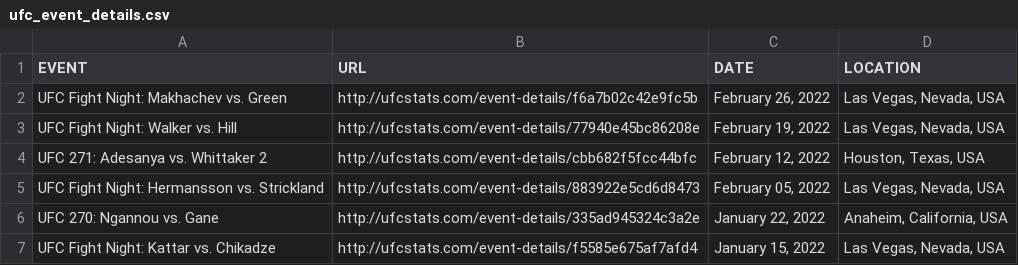
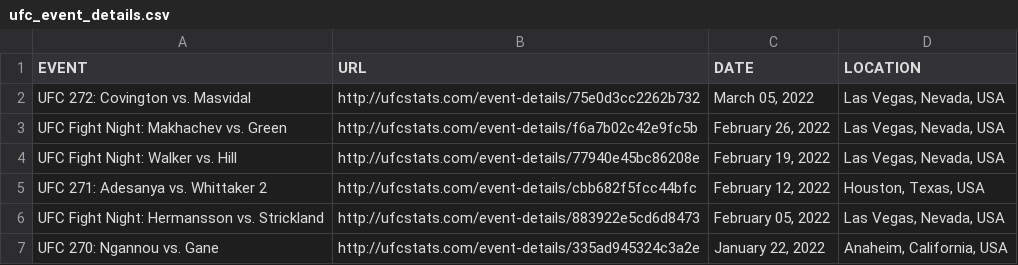
Before and after one commit to rajdesai1/UFC-Stats-Scrap, a CSV file: ufc_event_details.csv, drawn as a sheet; only a part is shown; the shorter side is filled out with more unchanged rows.

```diff
--- a/ufc_event_details.csv
+++ b/ufc_event_details.csv
@@ -1,2 +1,3 @@
 EVENT,URL,DATE,LOCATION
+UFC 272: Covington vs. Masvidal,http://ufcstats.com/event-details/75e0d3cc2262b732,"March 05, 2022","Las Vegas, Nevada, USA"
 UFC Fight Night: Makhachev vs. Green,http://ufcstats.com/event-details/f6a7b02c42e9fc5b,"February 26, 2022","Las Vegas, Nevada, USA"
```
Also changed, not shown: ufc_fight_details.csv, 1 other file.
